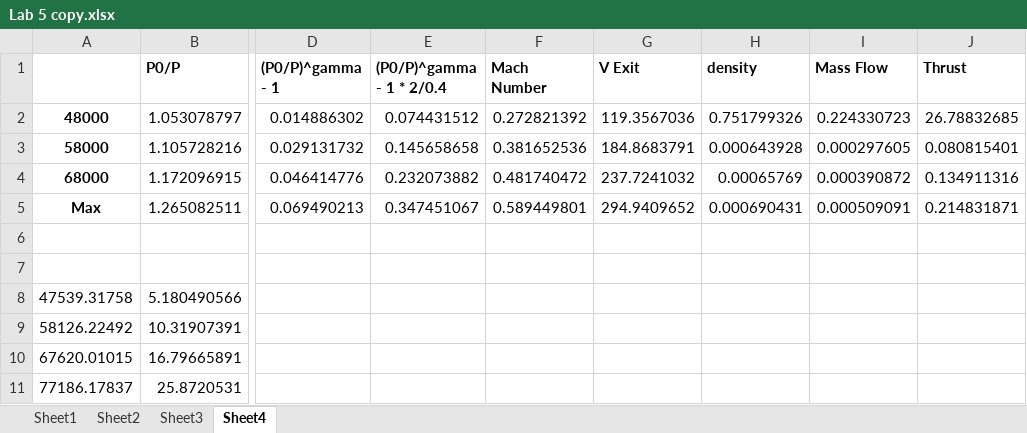
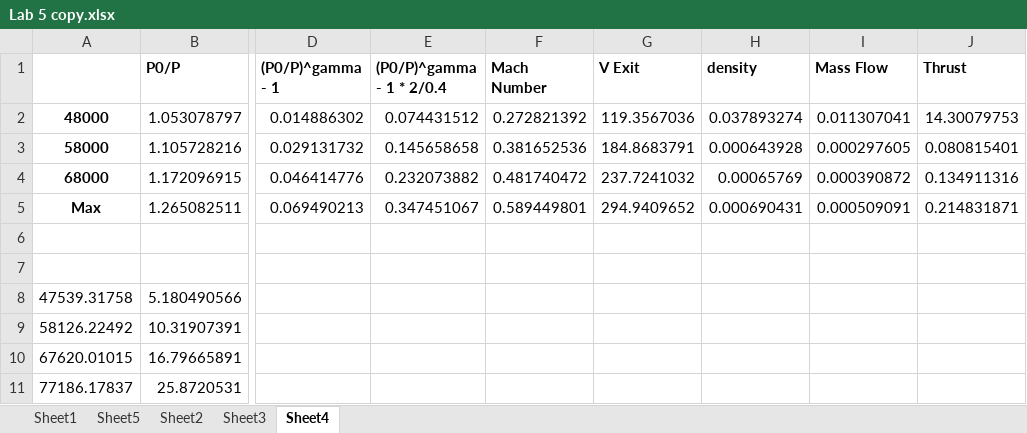
Before and after one commit to prahershk/AE-460, an Excel workbook: Lab 5/Lab 5 copy.xlsx, sheet Sheet4, drawn as a sheet; only a part is shown, gaps mark what is left out; values as stored, in another font and other column widths than the file's, no borders; charts and pictures not drawn; the diff names each change by its address in the sheet, - before the commit and + after, or states it on an @@ line.

```diff
--- a/Lab 5/Lab 5 copy.xlsx (sheet Sheet4)
+++ b/Lab 5/Lab 5 copy.xlsx (sheet Sheet4)
+sheet tab: Sheet5
-H2 (density): 0.751799326
+H2 (density): 0.037893274
-I2 (Mass Flow): 0.224330723
+I2 (Mass Flow): 0.011307041
-J2 (Thrust): 26.78832685
+J2 (Thrust): 14.30079753
```
Also changed, not shown: sheet Sheet2, charts or pictures, 10 other files.
